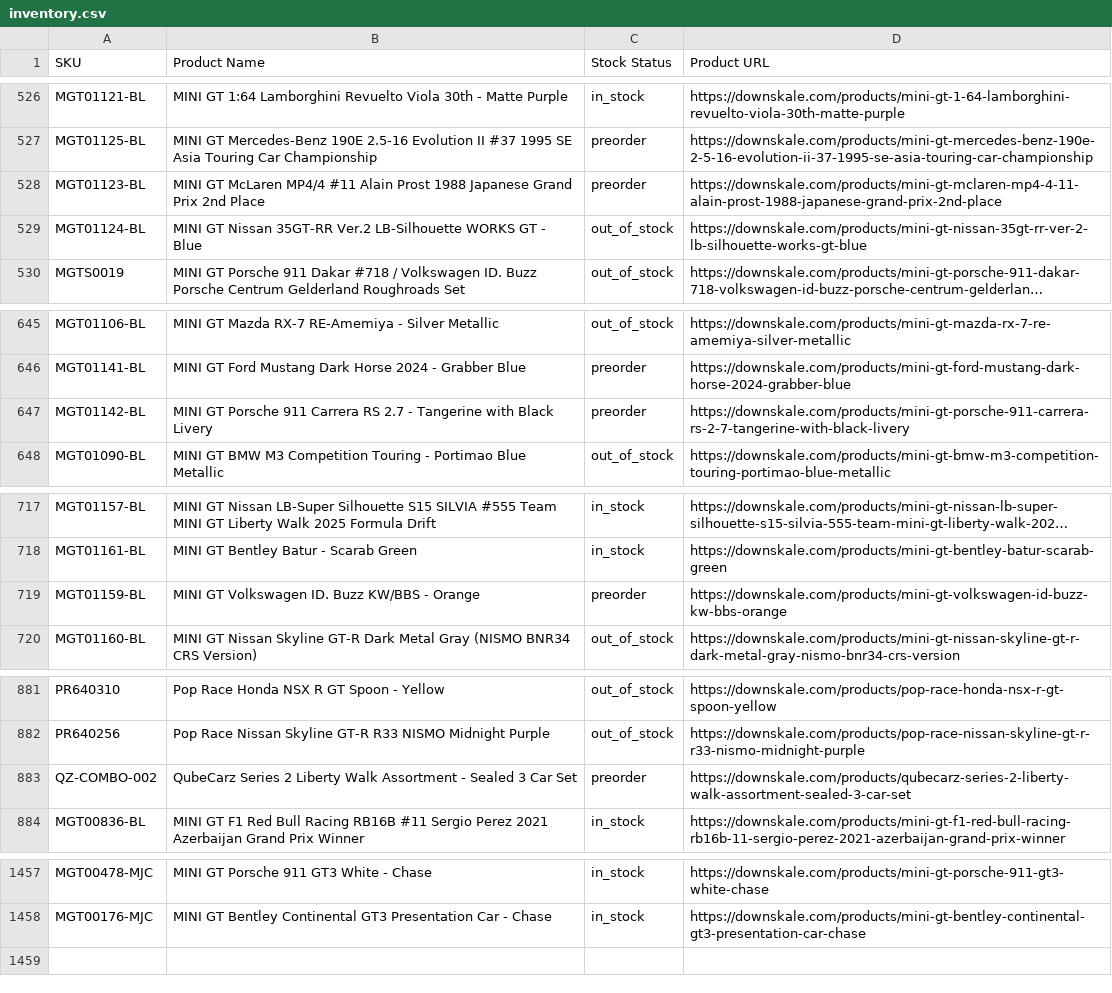
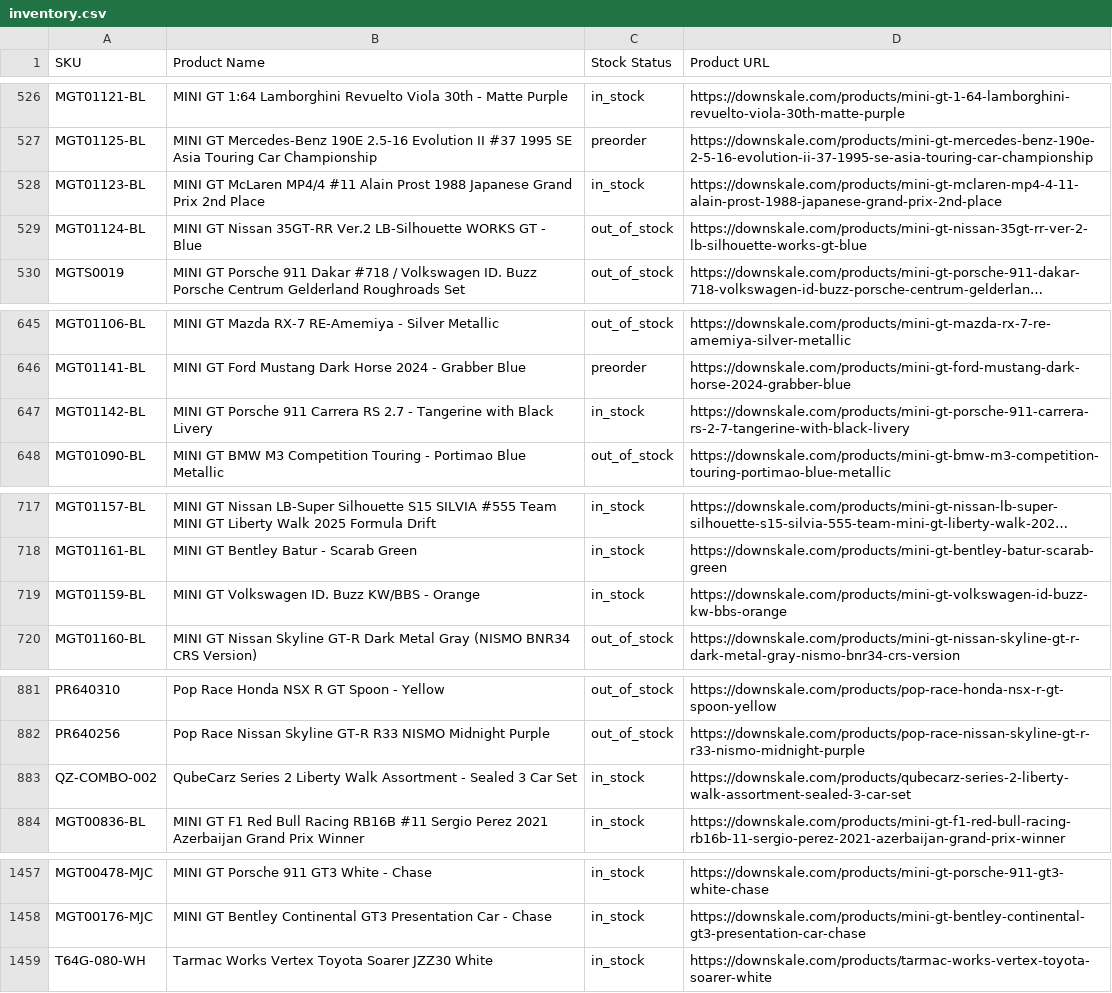
Before and after one commit to chrisboulas/downskale-inventory-feed-data, a CSV file: inventory.csv, drawn as a sheet; only a part is shown, gaps mark what is left out; long unchanged cells end in …; the diff covers the shown part only; the diff names each change by its address in the sheet, - before the commit and + after, or states it on an @@ line.

```diff
--- a/inventory.csv
+++ b/inventory.csv
-C528 (Stock Status): preorder
+C528 (Stock Status): in_stock
-C647 (Stock Status): preorder
+C647 (Stock Status): in_stock
-C719 (Stock Status): preorder
+C719 (Stock Status): in_stock
-C883 (Stock Status): preorder
+C883 (Stock Status): in_stock
+row 1459: T64G-080-WH | Tarmac Works Vertex Toyota Soarer JZZ30 White | in_stock | https://downskale.com/products/tarmac-works-vertex-toyota-soarer-white
```
Also changed, not shown: 6 edited cells elsewhere in this file.
